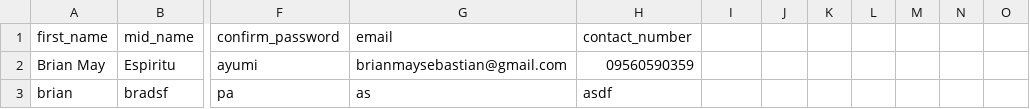
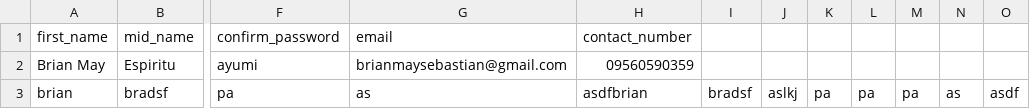
Before and after one commit to Kurt-jhaive/DSA-PROJECT-, a CSV file: data/profile_data.csv, drawn as a sheet; only a part is shown, gaps mark what is left out; the diff names each change by its address in the sheet, - before the commit and + after, or states it on an @@ line.

```diff
--- a/data/profile_data.csv
+++ b/data/profile_data.csv
-H3: asdf
+H3: asdfbrian
-I3: (empty)
+I3: bradsf
-J3: (empty)
+J3: aslkj
-K3: (empty)
+K3: pa
-L3: (empty)
+L3: pa
-M3: (empty)
+M3: pa
-N3: (empty)
+N3: as
-O3: (empty)
+O3: asdf
```
Also changed, not shown: 50 other files.
